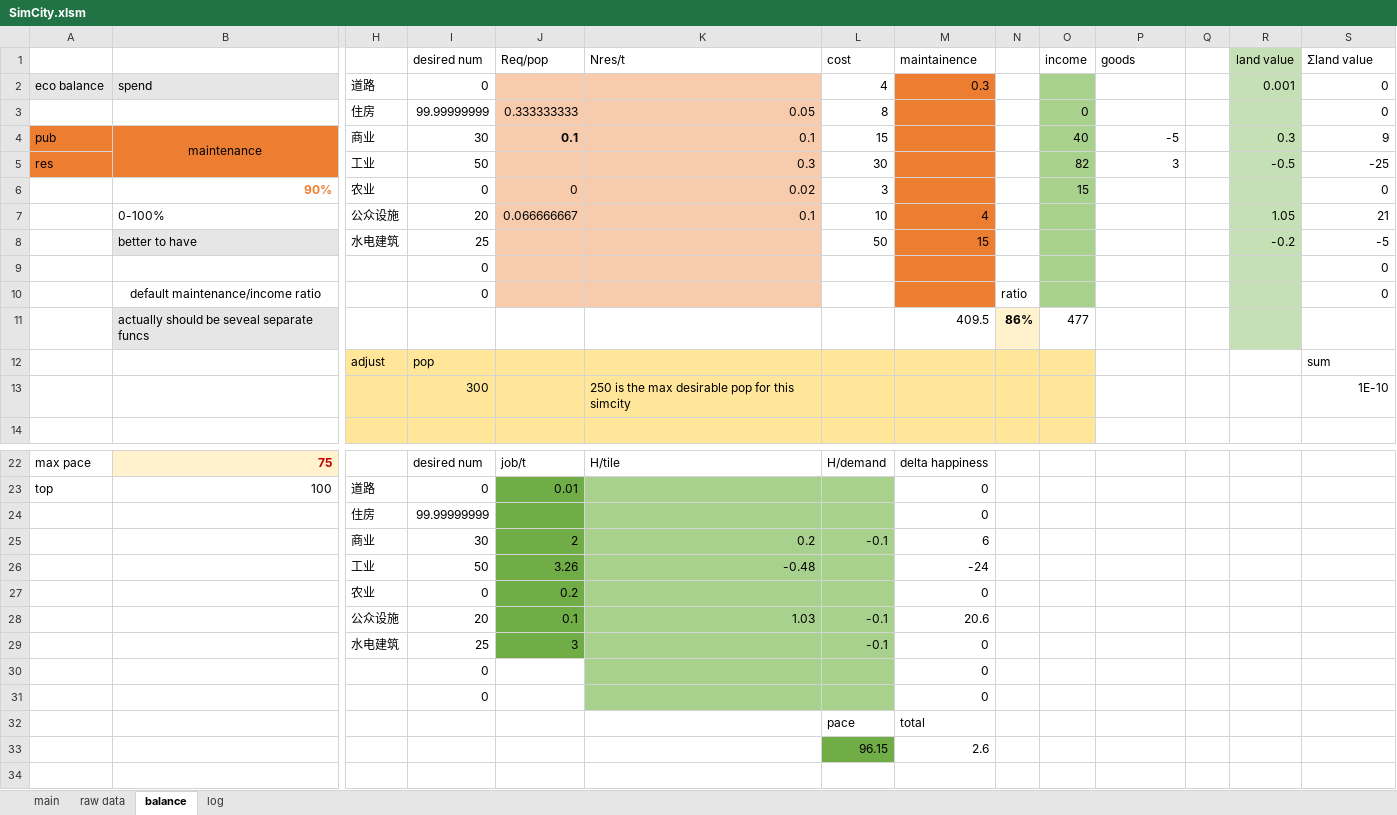
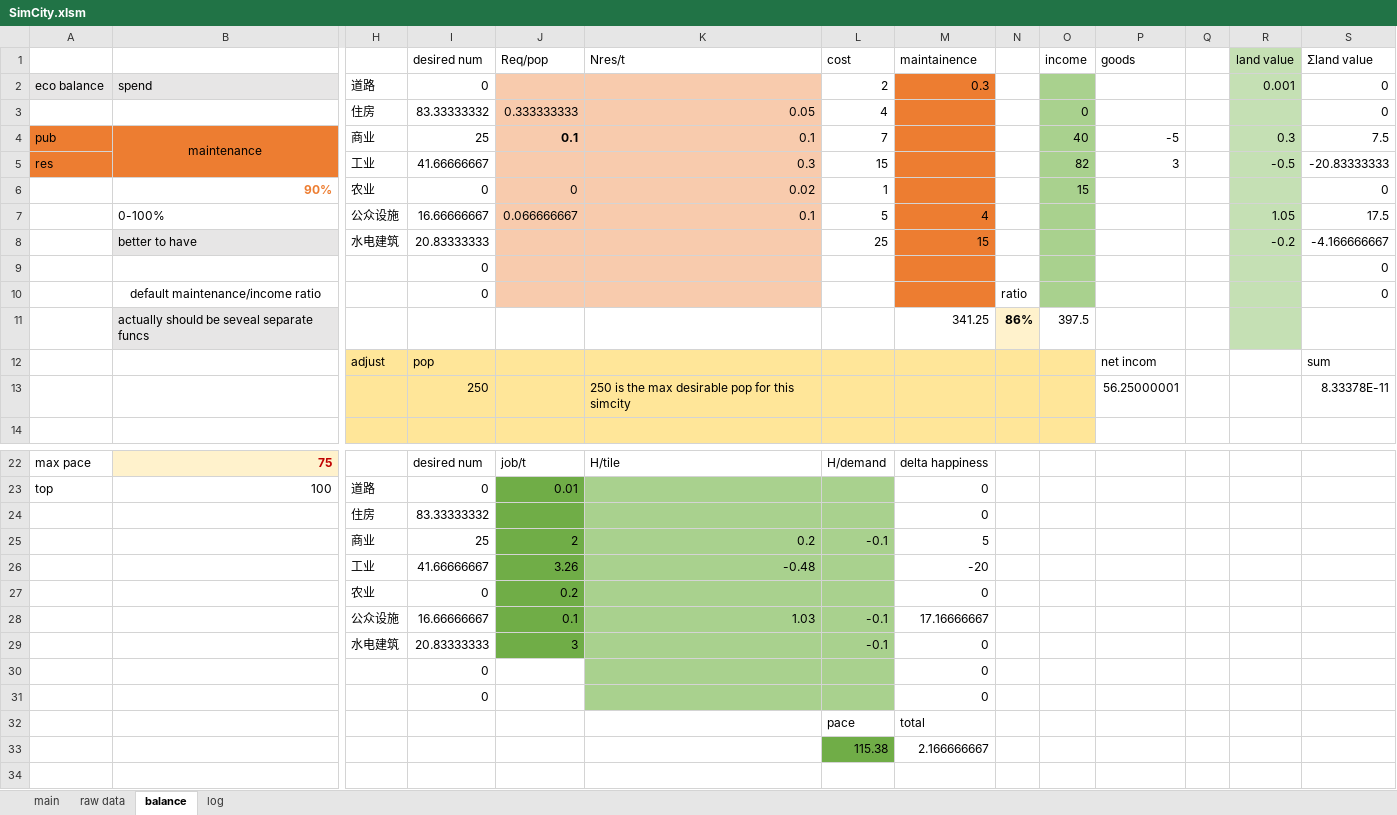
Before and after one commit to NanoToybox/simcity_excel, an Excel workbook: SimCity.xlsm, sheet balance, drawn as a sheet; only a part is shown, gaps mark what is left out; values as stored, in another font and other column widths than the file's, no borders; charts and pictures not drawn; removed rows and columns are numbered as before the commit, all else as after; rows hold the shown columns only; the diff names each change by its address in the sheet, - before the commit and + after, or states it on an @@ line.

```diff
--- a/SimCity.xlsm (sheet balance)
+++ b/SimCity.xlsm (sheet balance)
-L2 (cost): 4
+L2 (cost): 2
-I3 (desired num): 99.99999999
+I3 (desired num): 83.33333332
-L3 (cost): 8
+L3 (cost): 4
-I4 (desired num): 30
+I4 (desired num): 25
-L4 (cost): 15
+L4 (cost): 7
-S4 (Σland value): 9
+S4 (Σland value): 7.5
-I5 (desired num): 50
+I5 (desired num): 41.66666667
-L5 (cost): 30
+L5 (cost): 15
-S5 (Σland value): -25
+S5 (Σland value): -20.83333333
-L6 (cost): 3
+L6 (cost): 1
-I7 (desired num): 20
+I7 (desired num): 16.66666667
-L7 (cost): 10
+L7 (cost): 5
-S7 (Σland value): 21
+S7 (Σland value): 17.5
-I8 (desired num): 25
+I8 (desired num): 20.83333333
-L8 (cost): 50
+L8 (cost): 25
-S8 (Σland value): -5
+S8 (Σland value): -4.166666667
-M11 (maintainence): 409.5
+M11 (maintainence): 341.25
-O11 (income): 477
+O11 (income): 397.5
-P12 (goods): (empty)
+P12 (goods): net incom
-row 13:  |  |  | 300 |  | 250 is the max desirable pop for this simcity |  |  |  |  |  |  |  | 1E-10
+row 13:  |  |  | 250 |  | 250 is the max desirable pop for this simcity |  |  |  |  | 56.25000001 |  |  | 8.33378E-11
-I24 (desired num): 99.99999999
+I24 (desired num): 83.33333332
-I25 (desired num): 30
+I25 (desired num): 25
-M25 (maintainence): 6
+M25 (maintainence): 5
-I26 (desired num): 50
+I26 (desired num): 41.66666667
-M26 (maintainence): -24
+M26 (maintainence): -20
-I28 (desired num): 20
+I28 (desired num): 16.66666667
-M28 (maintainence): 20.6
+M28 (maintainence): 17.16666667
-I29 (desired num): 25
+I29 (desired num): 20.83333333
-row 33:  |  |  |  |  |  | 96.15 | 2.6
+row 33:  |  |  |  |  |  | 115.38 | 2.166666667
```
Also changed, not shown: sheet raw data, sheet main, sheet log, formulas that keep their value, charts or pictures.
